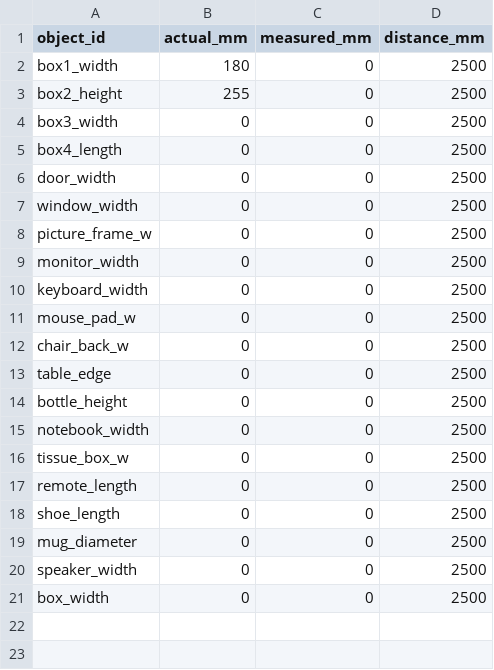
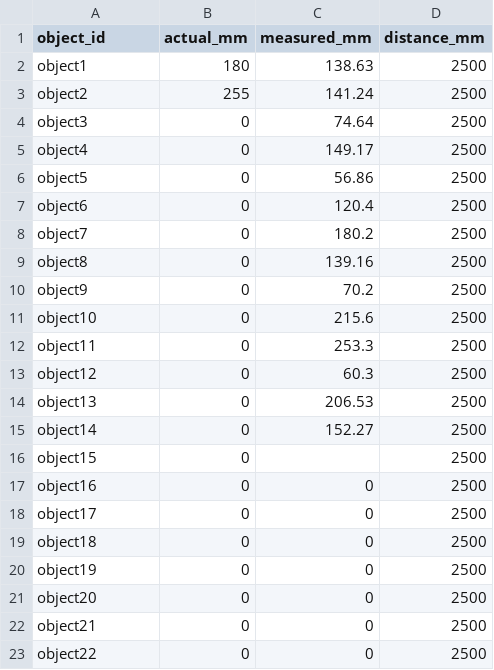
Before and after one commit to soonebabu/CV_CameraCallibration, a CSV file: sample_measurements.csv, drawn as a sheet.

Commit message:
data

```diff
--- a/sample_measurements.csv
+++ b/sample_measurements.csv
@@ -1,21 +1,23 @@
 object_id,actual_mm,measured_mm,distance_mm
-box1_width,180,0,2500
-box2_height,255,0,2500
-box3_width,0,0,2500
-box4_length,0,0,2500
-door_width,0,0,2500
-window_width,0,0,2500
-picture_frame_w,0,0,2500
-monitor_width,0,0,2500
-keyboard_width,0,0,2500
-mouse_pad_w,0,0,2500
-chair_back_w,0,0,2500
-table_edge,0,0,2500
-bottle_height,0,0,2500
-notebook_width,0,0,2500
-tissue_box_w,0,0,2500
-remote_length,0,0,2500
-shoe_length,0,0,2500
-mug_diameter,0,0,2500
-speaker_width,0,0,2500
-box_width,0,0,2500
+object1,180,138.63,2500
+object2,255,141.24,2500
+object3,0,74.64,2500
+object4,0,149.17,2500
+object5,0,56.86,2500
+object6,0,120.4,2500
+object7,0,180.2,2500
+object8,0,139.16,2500
+object9,0,70.2,2500
+object10,0,215.6,2500
+object11,0,253.3,2500
+object12,0,60.3,2500
+object13,0,206.53,2500
+object14,0,152.27,2500
+object15,0,,2500
+object16,0,0,2500
+object17,0,0,2500
+object18,0,0,2500
+object19,0,0,2500
+object20,0,0,2500
+object21,0,0,2500
+object22,0,0,2500
```
Also changed, not shown: 27 other files.
